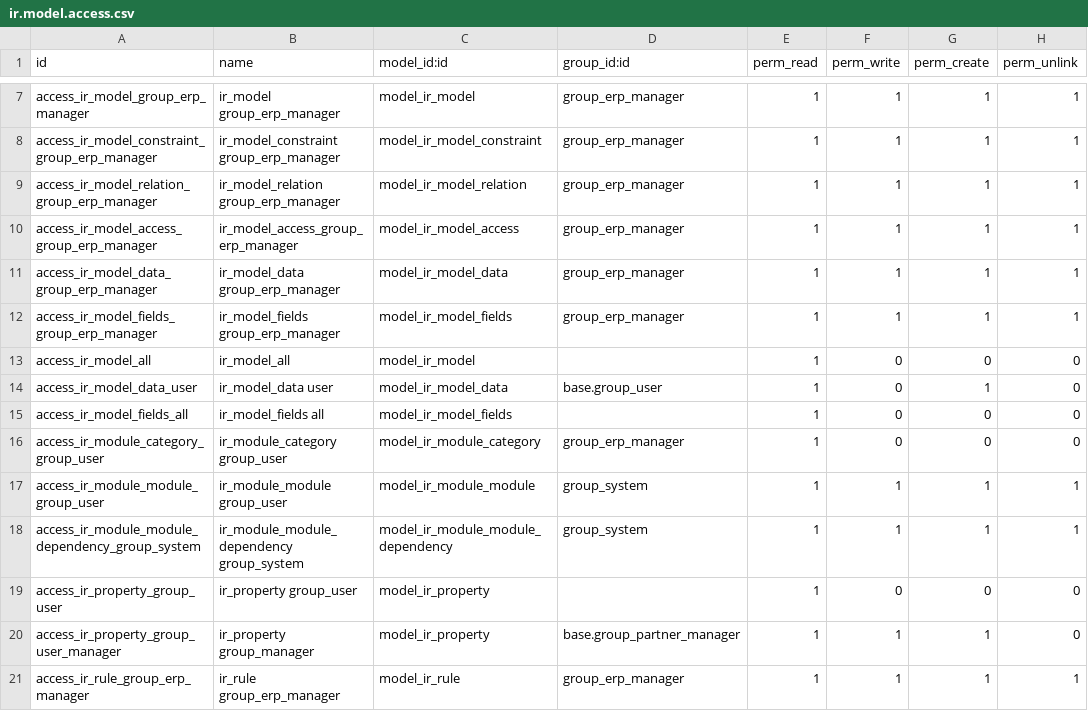
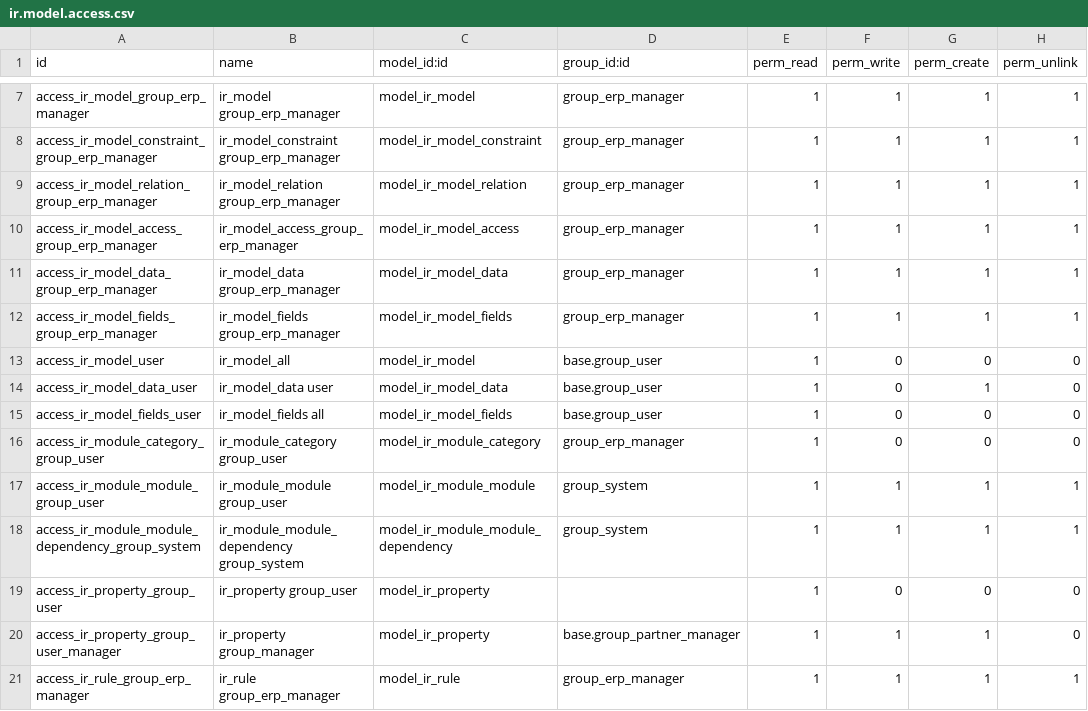
Before and after one commit to cogitoweb/OCB, a CSV file: odoo/addons/base/security/ir.model.access.csv, drawn as a sheet; only a part is shown, gaps mark what is left out.

Commit message:
[FIX] base: restrict read access to `ir.model` and `ir.model.fields` to employees

```diff
--- a/odoo/addons/base/security/ir.model.access.csv
+++ b/odoo/addons/base/security/ir.model.access.csv
@@ -12,5 +12,5 @@
 "access_ir_model_fields_group_erp_manager","ir_model_fields group_erp_manager","model_ir_model_fields","group_erp_manager",1,1,1,1
-"access_ir_model_all","ir_model_all","model_ir_model",,1,0,0,0
+"access_ir_model_user","ir_model_all","model_ir_model",base.group_user,1,0,0,0
 "access_ir_model_data_user","ir_model_data user","model_ir_model_data",base.group_user,1,0,1,0
-"access_ir_model_fields_all","ir_model_fields all","model_ir_model_fields",,1,0,0,0
+"access_ir_model_fields_user","ir_model_fields all","model_ir_model_fields",base.group_user,1,0,0,0
 "access_ir_module_category_group_user","ir_module_category group_user","model_ir_module_category","group_erp_manager",1,0,0,0
```
Also changed, not shown: 5 other files.
